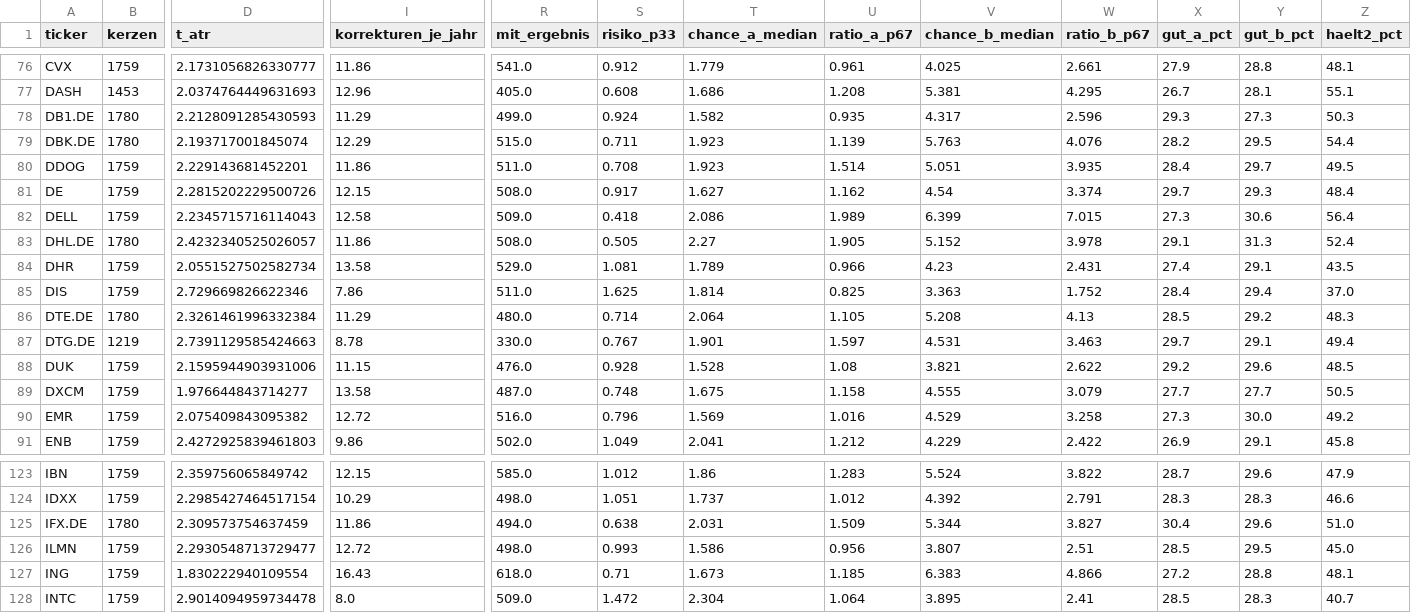
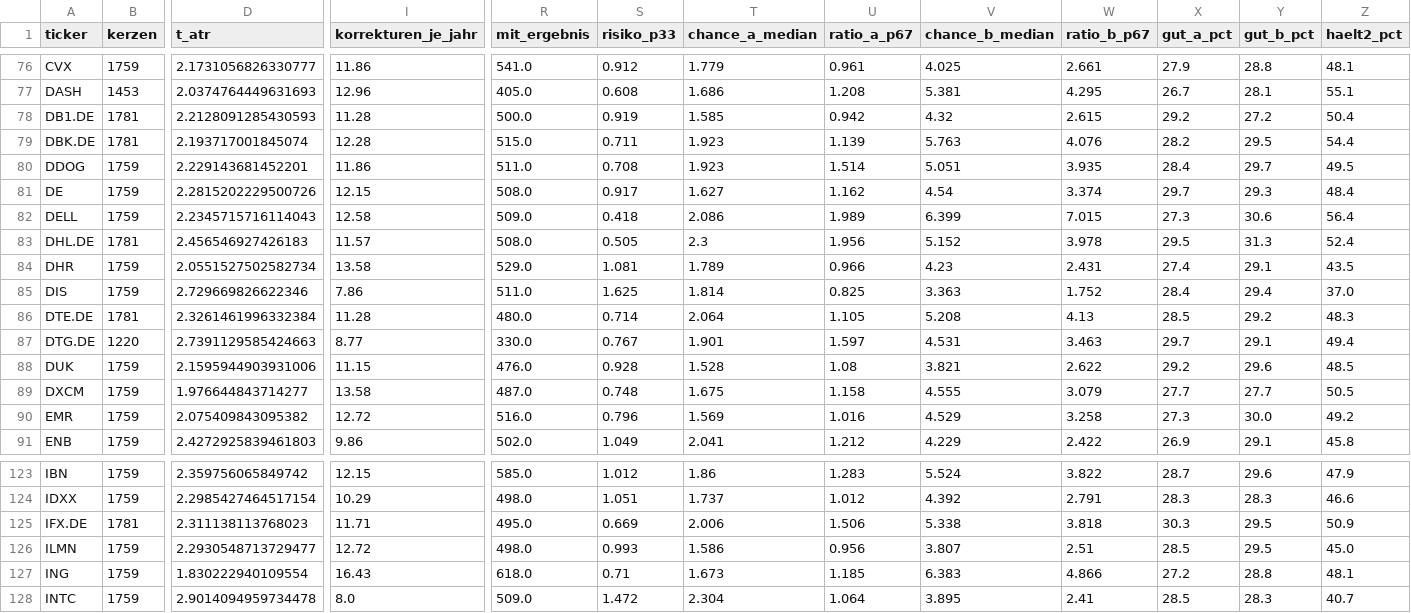
Before and after one commit to hahnpeterph-pixel/boersen-screening, a CSV file: docs/boden/boden_profile.csv, drawn as a sheet; only a part is shown, gaps mark what is left out; the diff covers the shown part only; the diff names each change by its address in the sheet, - before the commit and + after, or states it on an @@ line.

```diff
--- a/docs/boden/boden_profile.csv
+++ b/docs/boden/boden_profile.csv
-B78:B79 (kerzen): 1780
+B78:B79 (kerzen): 1781
-I78 (korrekturen_je_jahr): 11.29
+I78 (korrekturen_je_jahr): 11.28
-R78 (mit_ergebnis): 499.0
+R78 (mit_ergebnis): 500.0
-S78 (risiko_p33): 0.924
+S78 (risiko_p33): 0.919
-T78 (chance_a_median): 1.582
+T78 (chance_a_median): 1.585
-U78 (ratio_a_p67): 0.935
+U78 (ratio_a_p67): 0.942
-V78 (chance_b_median): 4.317
+V78 (chance_b_median): 4.32
-W78 (ratio_b_p67): 2.596
+W78 (ratio_b_p67): 2.615
-X78 (gut_a_pct): 29.3
+X78 (gut_a_pct): 29.2
-Y78 (gut_b_pct): 27.3
+Y78 (gut_b_pct): 27.2
-Z78 (haelt2_pct): 50.3
+Z78 (haelt2_pct): 50.4
-I79 (korrekturen_je_jahr): 12.29
+I79 (korrekturen_je_jahr): 12.28
-B83 (kerzen): 1780
+B83 (kerzen): 1781
-D83 (t_atr): 2.4232340525026057
+D83 (t_atr): 2.456546927426183
-I83 (korrekturen_je_jahr): 11.86
+I83 (korrekturen_je_jahr): 11.57
-T83 (chance_a_median): 2.27
+T83 (chance_a_median): 2.3
-U83 (ratio_a_p67): 1.905
+U83 (ratio_a_p67): 1.956
-X83 (gut_a_pct): 29.1
+X83 (gut_a_pct): 29.5
-B86 (kerzen): 1780
+B86 (kerzen): 1781
-I86 (korrekturen_je_jahr): 11.29
+I86 (korrekturen_je_jahr): 11.28
-B87 (kerzen): 1219
+B87 (kerzen): 1220
-I87 (korrekturen_je_jahr): 8.78
+I87 (korrekturen_je_jahr): 8.77
-B125 (kerzen): 1780
+B125 (kerzen): 1781
-D125 (t_atr): 2.309573754637459
+D125 (t_atr): 2.311138113768023
-I125 (korrekturen_je_jahr): 11.86
+I125 (korrekturen_je_jahr): 11.71
-R125 (mit_ergebnis): 494.0
+R125 (mit_ergebnis): 495.0
-S125 (risiko_p33): 0.638
+S125 (risiko_p33): 0.669
-T125 (chance_a_median): 2.031
+T125 (chance_a_median): 2.006
-U125 (ratio_a_p67): 1.509
+U125 (ratio_a_p67): 1.506
-V125 (chance_b_median): 5.344
+V125 (chance_b_median): 5.338
-W125 (ratio_b_p67): 3.827
+W125 (ratio_b_p67): 3.818
-X125 (gut_a_pct): 30.4
+X125 (gut_a_pct): 30.3
-Y125 (gut_b_pct): 29.6
+Y125 (gut_b_pct): 29.5
-Z125 (haelt2_pct): 51.0
+Z125 (haelt2_pct): 50.9
```
Also changed, not shown: 99 edited cells elsewhere in this file, docs/boden/boden_anker_werte.csv, docs/boden/boden_heute.csv, 5 other files.
